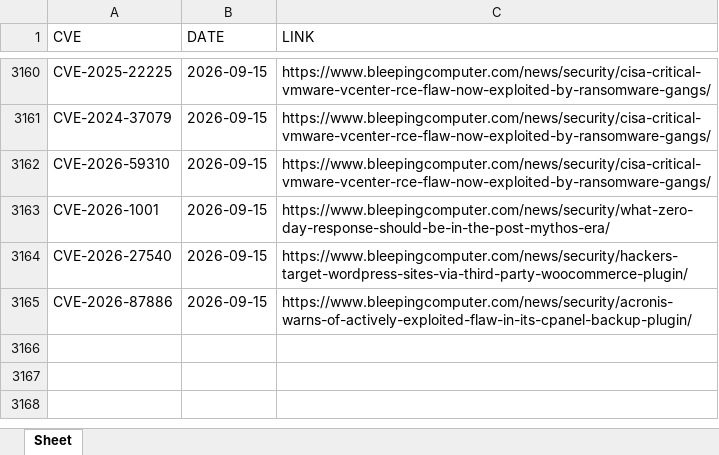
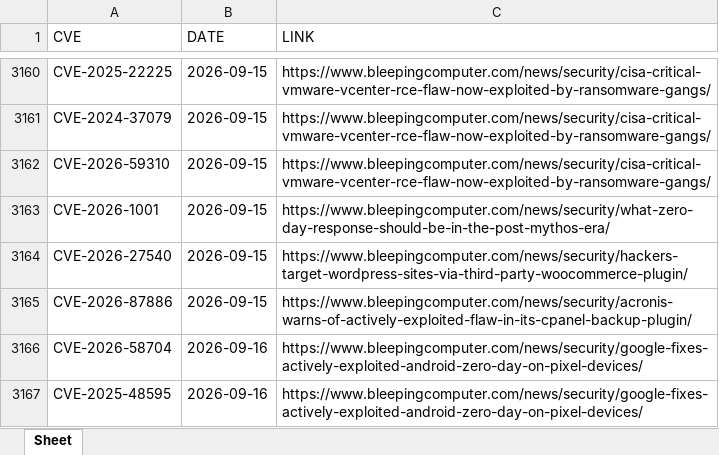
Before and after one commit to thanujbtech-lgtm/bleeping_cve, an Excel workbook: data.xlsx, sheet Sheet, drawn as a sheet; only a part is shown, gaps mark what is left out; values as stored, in another font and other column widths than the file's, no borders; the diff names each change by its address in the sheet, - before the commit and + after, or states it on an @@ line.

```diff
--- a/data.xlsx (sheet Sheet)
+++ b/data.xlsx (sheet Sheet)
+row 3166: CVE-2026-58704 | 2026-09-16 | https://www.bleepingcomputer.com/news/security/google-fixes-actively-exploited-android-zero-day-on-pixel-devices/
+row 3167: CVE-2025-48595 | 2026-09-16 | https://www.bleepingcomputer.com/news/security/google-fixes-actively-exploited-android-zero-day-on-pixel-devices/
```
